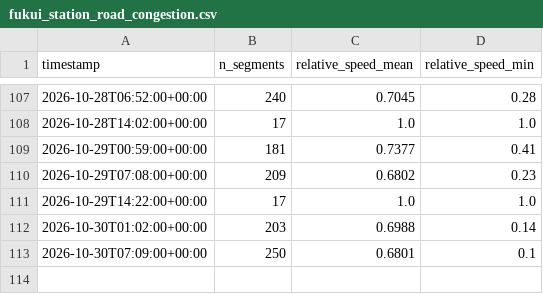
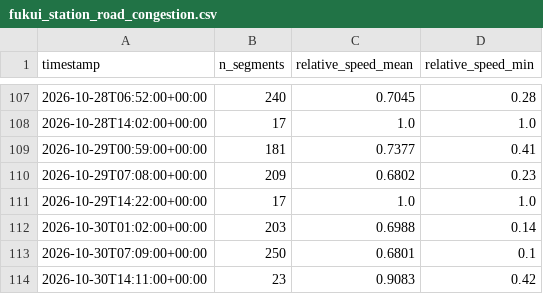
Before and after one commit to dhde-tourism-ai/dhde-preprocessing-model, a CSV file: tomtom_cache/fukui_station_road_congestion.csv, drawn as a sheet; only a part is shown, gaps mark what is left out; the diff names each change by its address in the sheet, - before the commit and + after, or states it on an @@ line.

```diff
--- a/tomtom_cache/fukui_station_road_congestion.csv
+++ b/tomtom_cache/fukui_station_road_congestion.csv
+row 114: 2026-10-30T14:11:00+00:00 | 23 | 0.9083 | 0.42
```
Also changed, not shown: tomtom_cache/awara_onsen_road_congestion.csv, tomtom_cache/eiheiji_road_congestion.csv, 45 other files.
